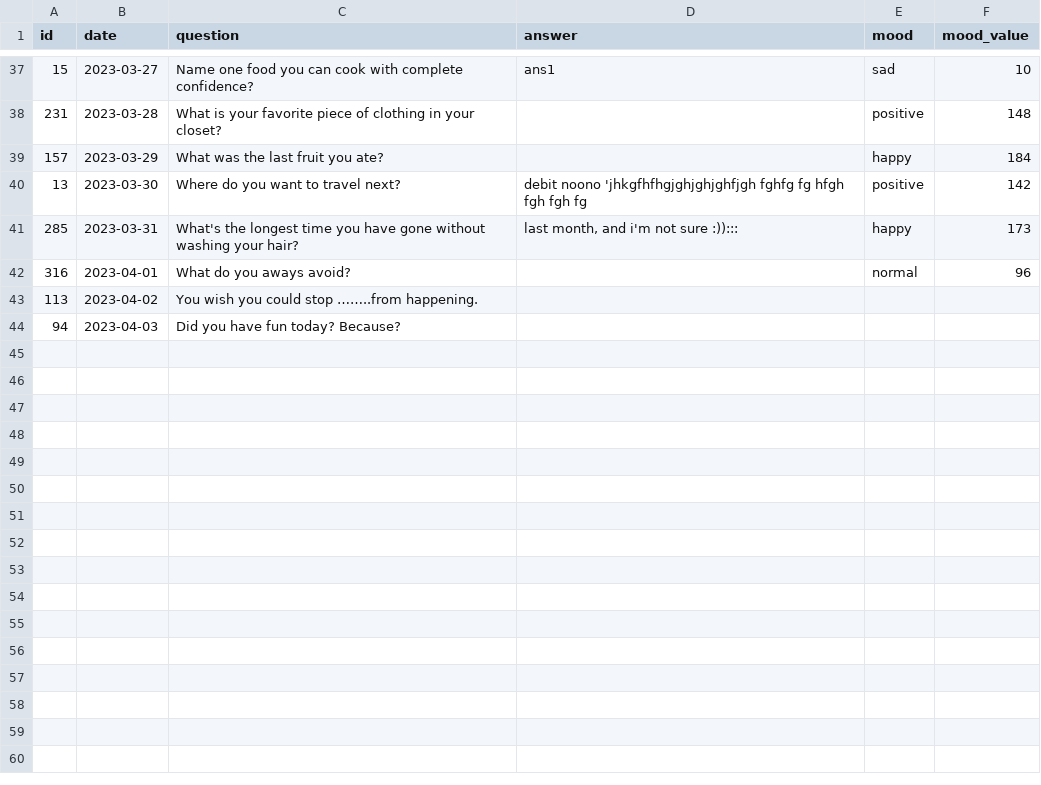
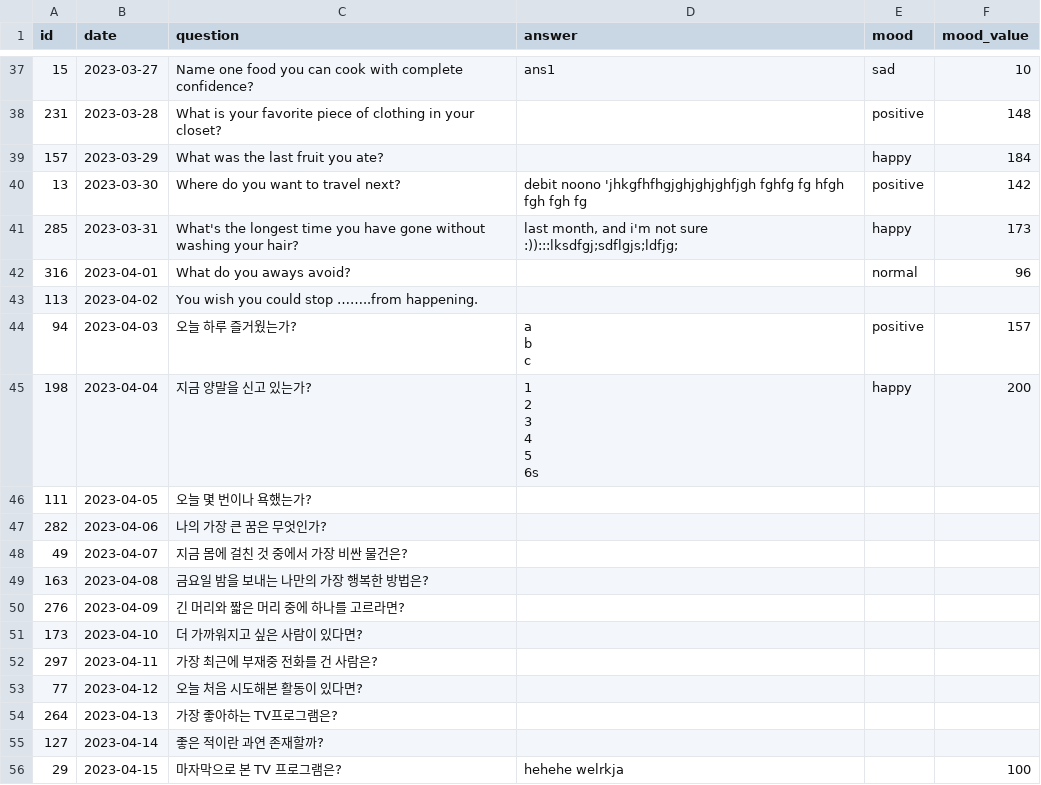
Before and after one commit to qtrugle0113/app-testing, a CSV file: user/answers_list.csv, drawn as a sheet; only a part is shown, gaps mark what is left out.

```diff
--- a/user/answers_list.csv
+++ b/user/answers_list.csv
@@ -40,5 +40,24 @@ id,date,question,answer,mood,mood_value
 13,2023-03-30,Where do you want to travel next?,debit  noono 'jhkgfhfhgjghjghjghfjgh fghfg fg hfgh fgh fgh fg,positive,142
-285,2023-03-31,What's the longest time you have gone without washing your hair?,"last month, and i'm not sure :)):::",happy,173
+285,2023-03-31,What's the longest time you have gone without washing your hair?,"last month, and i'm not sure :)):::lksdfgj;sdflgjs;ldfjg;",happy,173
 316,2023-04-01,What do you aways avoid?,,normal,96
 113,2023-04-02,You wish you could stop ……..from happening.,,,
-94,2023-04-03,Did you have fun today? Because?,,,
+94,2023-04-03,오늘 하루 즐거웠는가?,"a
+b
+c",positive,157
+198,2023-04-04,지금 양말을 신고 있는가?,"1
+2
+3
+4
+5
+6s",happy,200
+111,2023-04-05,오늘 몇 번이나 욕했는가?,,,
+282,2023-04-06,나의 가장 큰 꿈은 무엇인가?,,,
+49,2023-04-07,지금 몸에 걸친 것 중에서 가장 비싼 물건은?,,,
+163,2023-04-08,금요일 밤을 보내는 나만의 가장 행복한 방법은?,,,
+276,2023-04-09,긴 머리와 짧은 머리 중에 하나를 고르라면?,,,
+173,2023-04-10,더 가까워지고 싶은 사람이 있다면?,,,
+297,2023-04-11,가장 최근에 부재중 전화를 건 사람은?,,,
+77,2023-04-12,오늘 처음 시도해본 활동이 있다면?,,,
+264,2023-04-13,가장 좋아하는 TV프로그램은?,,,
+127,2023-04-14,좋은 적이란 과연 존재할까?,,,
+29,2023-04-15,마자막으로 본 TV 프로그램은?,hehehe welrkja,,100
```
Also changed, not shown: data/questions_list.csv, 2 other files.
